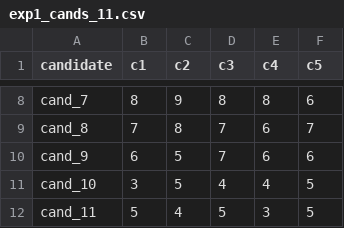
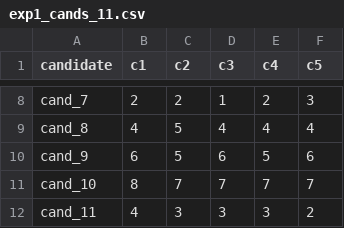
Before and after one commit to Sofassssssss/candidate-ranking-system, a CSV file: research/research_data/exp1_cands_11.csv, drawn as a sheet; only a part is shown, gaps mark what is left out; the diff covers the shown part only; the diff names each change by its address in the sheet, - before the commit and + after, or states it on an @@ line.

```diff
--- a/research/research_data/exp1_cands_11.csv
+++ b/research/research_data/exp1_cands_11.csv
-B8 (c1): 8
+B8 (c1): 2
-C8 (c2): 9
+C8 (c2): 2
-D8 (c3): 8
+D8 (c3): 1
-E8 (c4): 8
+E8 (c4): 2
-F8 (c5): 6
+F8 (c5): 3
-B9 (c1): 7
+B9 (c1): 4
-C9 (c2): 8
+C9 (c2): 5
-D9 (c3): 7
+D9 (c3): 4
-E9 (c4): 6
+E9 (c4): 4
-F9 (c5): 7
+F9 (c5): 4
-D10 (c3): 7
+D10 (c3): 6
-E10 (c4): 6
+E10 (c4): 5
-B11 (c1): 3
+B11 (c1): 8
-C11 (c2): 5
+C11 (c2): 7
-D11 (c3): 4
+D11 (c3): 7
-E11 (c4): 4
+E11 (c4): 7
-F11 (c5): 5
+F11 (c5): 7
-B12 (c1): 5
+B12 (c1): 4
-C12 (c2): 4
+C12 (c2): 3
-D12 (c3): 5
+D12 (c3): 3
-F12 (c5): 5
+F12 (c5): 2
```
Also changed, not shown: 29 edited cells elsewhere in this file, research/research_data/exp1_cands_10.csv, research/research_data/exp2_crits_100.csv, 49 other files.
